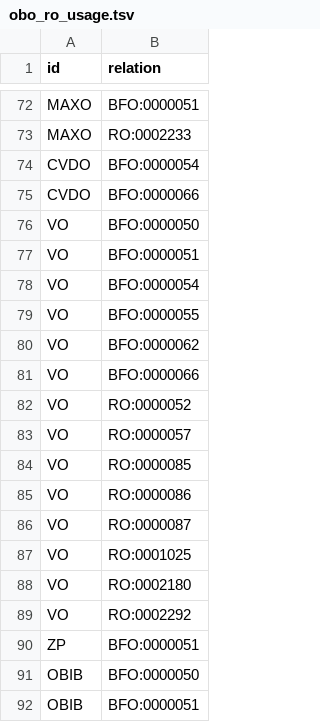
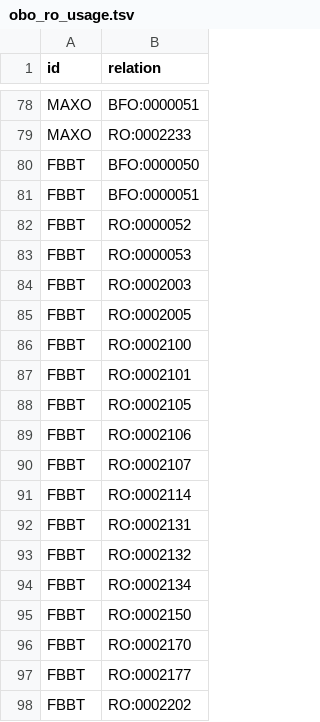
Before and after one commit to oborel/obo-relations, a TSV file: src/ontology/2023_ro_paper/obo_ro_usage.tsv, drawn as a sheet; only a part is shown, gaps mark what is left out; the shorter side is filled out with more unchanged rows; the diff covers the shown part only; the diff names each change by its address in the sheet, - before the commit and + after, or states it on an @@ line.

Commit message:
rerun usage counts with case-insensitive code

```diff
--- a/src/ontology/2023_ro_paper/obo_ro_usage.tsv
+++ b/src/ontology/2023_ro_paper/obo_ro_usage.tsv
+row 80: FBBT | BFO:0000050
+row 81: FBBT | BFO:0000051
+row 82: FBBT | RO:0000052
+row 83: FBBT | RO:0000053
+row 84: FBBT | RO:0002003
+row 85: FBBT | RO:0002005
+row 86: FBBT | RO:0002100
+row 87: FBBT | RO:0002101
+row 88: FBBT | RO:0002105
+row 89: FBBT | RO:0002106
+row 90: FBBT | RO:0002107
+row 91: FBBT | RO:0002114
+row 92: FBBT | RO:0002131
+row 93: FBBT | RO:0002132
+row 94: FBBT | RO:0002134
+row 95: FBBT | RO:0002150
+row 96: FBBT | RO:0002170
+row 97: FBBT | RO:0002177
+row 98: FBBT | RO:0002202
```
Also changed, not shown: 40 added rows elsewhere in this file, 1 other file.
